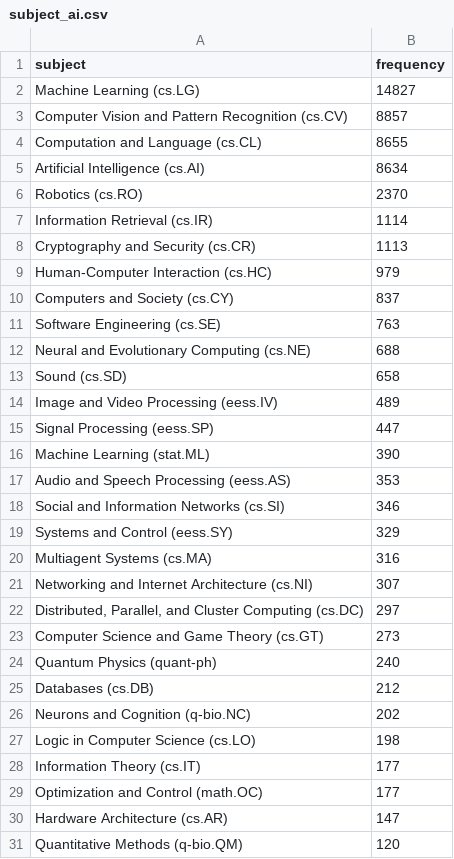
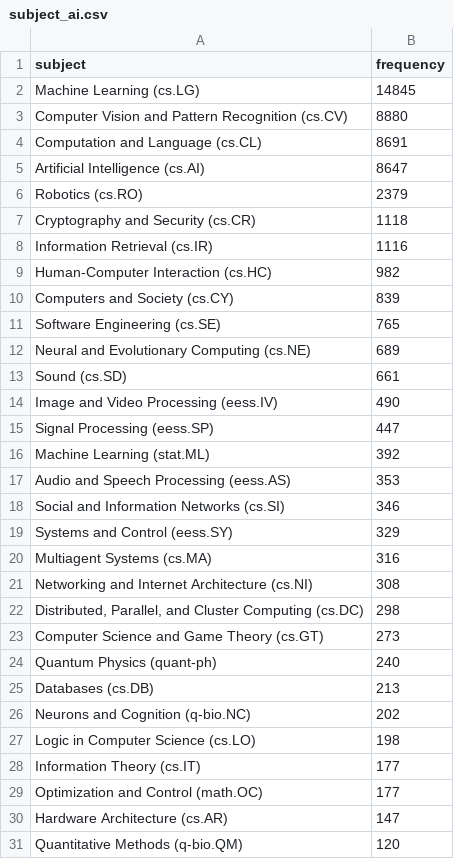
Before and after one commit to ThomasKranz/arxiv_ETL, a CSV file: data/subject_ai.csv, drawn as a sheet; only a part is shown; the diff covers the shown part only.

Commit message:
data updated

```diff
--- a/data/subject_ai.csv
+++ b/data/subject_ai.csv
@@ -1,17 +1,17 @@
 subject,frequency
-Machine Learning (cs.LG),14827
-Computer Vision and Pattern Recognition (cs.CV),8857
-Computation and Language (cs.CL),8655
-Artificial Intelligence (cs.AI),8634
-Robotics (cs.RO),2370
-Information Retrieval (cs.IR),1114
-Cryptography and Security (cs.CR),1113
-Human-Computer Interaction (cs.HC),979
-Computers and Society (cs.CY),837
-Software Engineering (cs.SE),763
-Neural and Evolutionary Computing (cs.NE),688
-Sound (cs.SD),658
-Image and Video Processing (eess.IV),489
+Machine Learning (cs.LG),14845
+Computer Vision and Pattern Recognition (cs.CV),8880
+Computation and Language (cs.CL),8691
+Artificial Intelligence (cs.AI),8647
+Robotics (cs.RO),2379
+Cryptography and Security (cs.CR),1118
+Information Retrieval (cs.IR),1116
+Human-Computer Interaction (cs.HC),982
+Computers and Society (cs.CY),839
+Software Engineering (cs.SE),765
+Neural and Evolutionary Computing (cs.NE),689
+Sound (cs.SD),661
+Image and Video Processing (eess.IV),490
 Signal Processing (eess.SP),447
-Machine Learning (stat.ML),390
+Machine Learning (stat.ML),392
 Audio and Speech Processing (eess.AS),353
@@ -20,7 +20,7 @@ Systems and Control (eess.SY),329
 Multiagent Systems (cs.MA),316
-Networking and Internet Architecture (cs.NI),307
-"Distributed, Parallel, and Cluster Computing (cs.DC)",297
+Networking and Internet Architecture (cs.NI),308
+"Distributed, Parallel, and Cluster Computing (cs.DC)",298
 Computer Science and Game Theory (cs.GT),273
 Quantum Physics (quant-ph),240
-Databases (cs.DB),212
+Databases (cs.DB),213
 Neurons and Cognition (q-bio.NC),202
```
Also changed, not shown: 1 added row, 1 removed row, 10 moved rows and 6 edited cells elsewhere in this file, 2 other files.
